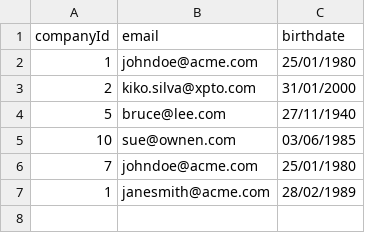
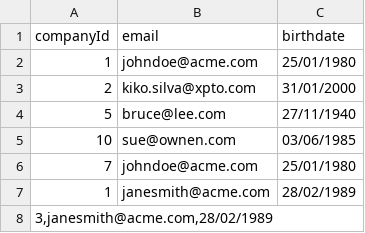
Before and after one commit to brenommb/user-crud, a CSV file: src/main/resources/insert_users.csv, drawn as a sheet.

Commit message:
Ajustes de schedule user e alguns testes temporarios

```diff
--- a/src/main/resources/insert_users.csv
+++ b/src/main/resources/insert_users.csv
@@ -7 +7,2 @@ companyId;email;birthdate
 1;janesmith@acme.com;28/02/1989
+3,janesmith@acme.com,28/02/1989
```
Also changed, not shown: 5 other files.
